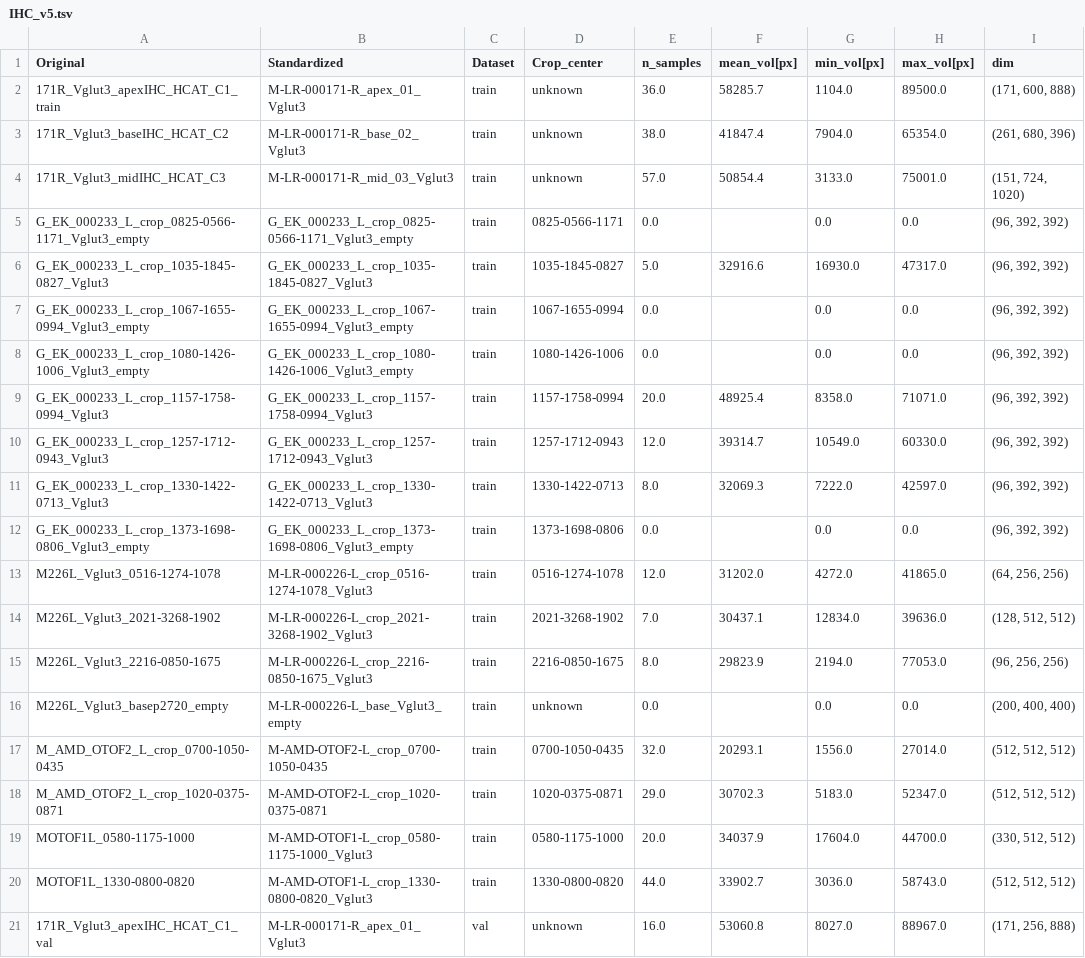
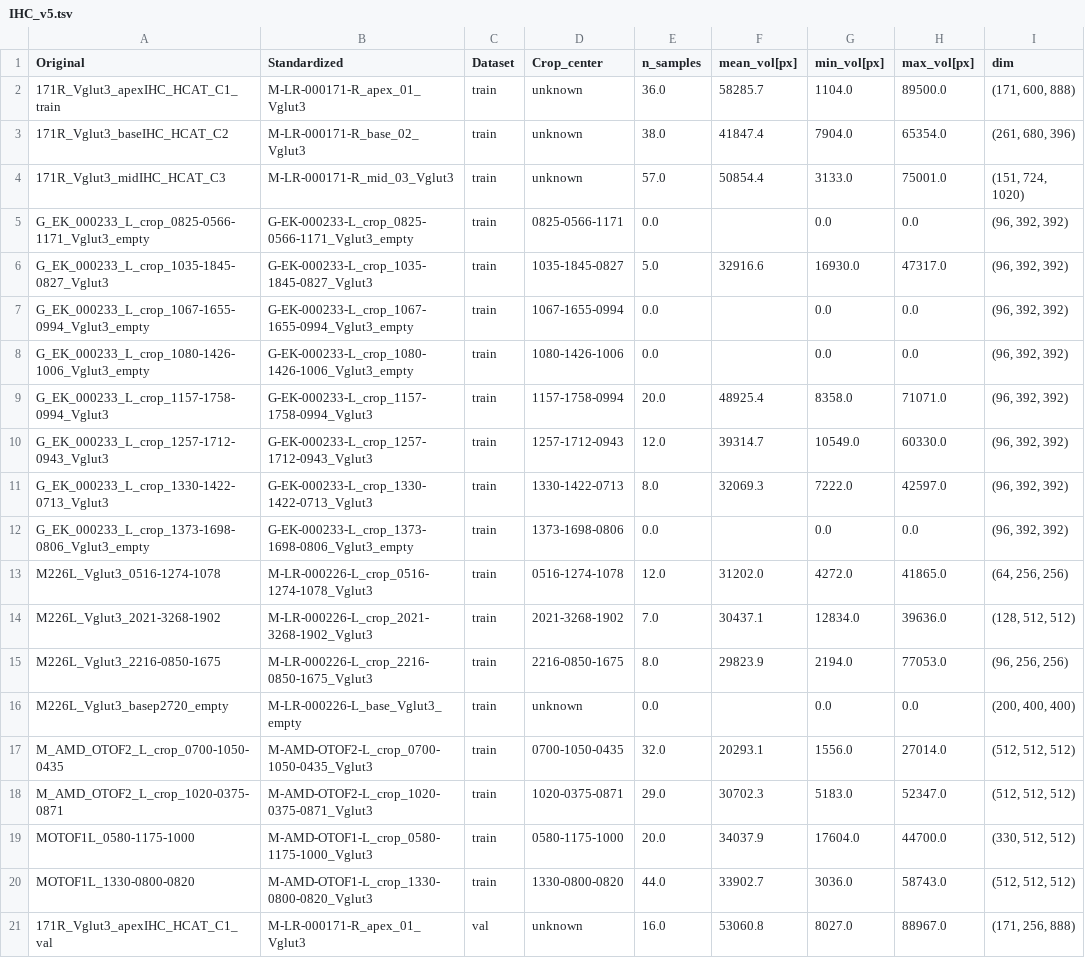
Before and after one commit to computational-cell-analytics/cochlea-net, a TSV file: doc/data/IHC_v5.tsv, drawn as a sheet; only a part is shown; the diff names each change by its address in the sheet, - before the commit and + after, or states it on an @@ line.

```diff
--- a/doc/data/IHC_v5.tsv
+++ b/doc/data/IHC_v5.tsv
-B5 (Standardized): G_EK_000233_L_crop_0825-0566-1171_Vglut3_empty
+B5 (Standardized): G-EK-000233-L_crop_0825-0566-1171_Vglut3_empty
-B6 (Standardized): G_EK_000233_L_crop_1035-1845-0827_Vglut3
+B6 (Standardized): G-EK-000233-L_crop_1035-1845-0827_Vglut3
-B7 (Standardized): G_EK_000233_L_crop_1067-1655-0994_Vglut3_empty
+B7 (Standardized): G-EK-000233-L_crop_1067-1655-0994_Vglut3_empty
-B8 (Standardized): G_EK_000233_L_crop_1080-1426-1006_Vglut3_empty
+B8 (Standardized): G-EK-000233-L_crop_1080-1426-1006_Vglut3_empty
-B9 (Standardized): G_EK_000233_L_crop_1157-1758-0994_Vglut3
+B9 (Standardized): G-EK-000233-L_crop_1157-1758-0994_Vglut3
-B10 (Standardized): G_EK_000233_L_crop_1257-1712-0943_Vglut3
+B10 (Standardized): G-EK-000233-L_crop_1257-1712-0943_Vglut3
-B11 (Standardized): G_EK_000233_L_crop_1330-1422-0713_Vglut3
+B11 (Standardized): G-EK-000233-L_crop_1330-1422-0713_Vglut3
-B12 (Standardized): G_EK_000233_L_crop_1373-1698-0806_Vglut3_empty
+B12 (Standardized): G-EK-000233-L_crop_1373-1698-0806_Vglut3_empty
-B17 (Standardized): M-AMD-OTOF2-L_crop_0700-1050-0435
+B17 (Standardized): M-AMD-OTOF2-L_crop_0700-1050-0435_Vglut3
-B18 (Standardized): M-AMD-OTOF2-L_crop_1020-0375-0871
+B18 (Standardized): M-AMD-OTOF2-L_crop_1020-0375-0871_Vglut3
```
Also changed, not shown: doc/data/IHC_v10.tsv, doc/data/IHC_v11.tsv, 16 other files.
